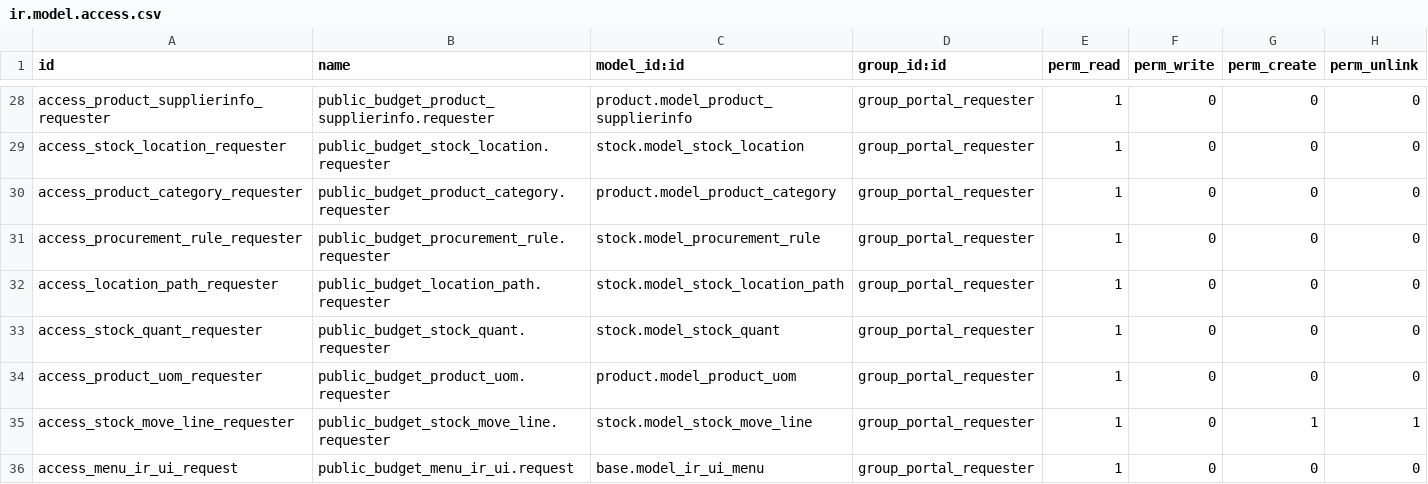
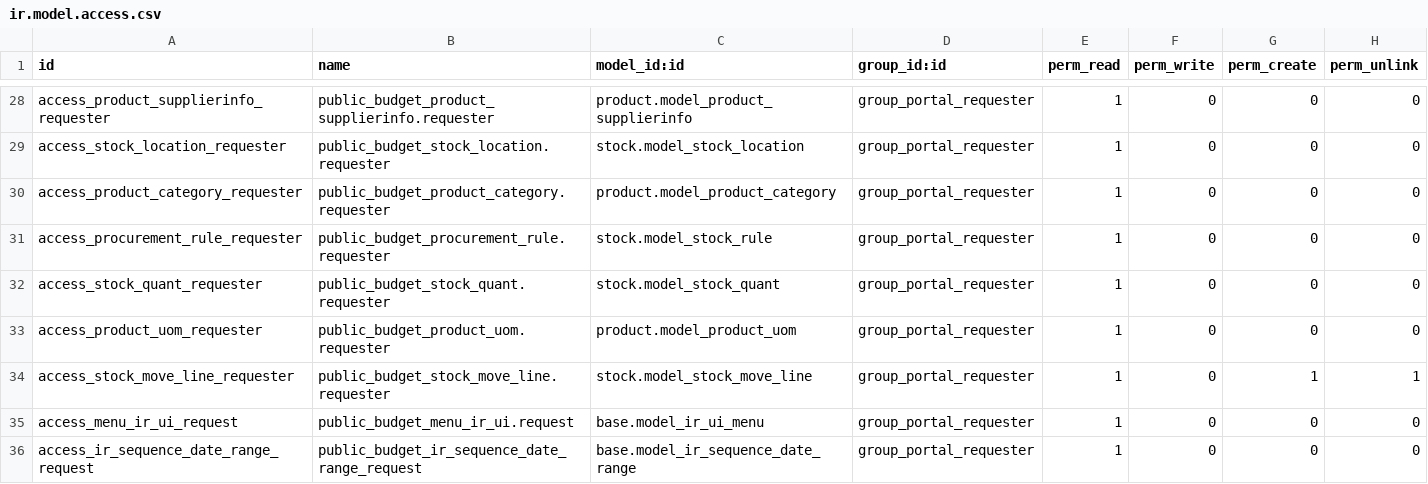
Before and after one commit to ingadhoc/odoo-public-administration, a CSV file: sipreco_purchase/security/ir.model.access.csv, drawn as a sheet; only a part is shown, gaps mark what is left out; the shorter side is filled out with more unchanged rows.

Commit message:
[FIX] change procurement rule to stock rule

```diff
--- a/sipreco_purchase/security/ir.model.access.csv
+++ b/sipreco_purchase/security/ir.model.access.csv
@@ -30,4 +30,3 @@ access_stock_location_requester,public_budget_stock_location.requester,stock.mod
 access_product_category_requester,public_budget_product_category.requester,product.model_product_category,group_portal_requester,1,0,0,0
-access_procurement_rule_requester,public_budget_procurement_rule.requester,stock.model_procurement_rule,group_portal_requester,1,0,0,0
-access_location_path_requester,public_budget_location_path.requester,stock.model_stock_location_path,group_portal_requester,1,0,0,0
+access_procurement_rule_requester,public_budget_procurement_rule.requester,stock.model_stock_rule,group_portal_requester,1,0,0,0
 access_stock_quant_requester,public_budget_stock_quant.requester,stock.model_stock_quant,group_portal_requester,1,0,0,0
```
Also changed, not shown: 5 other files.
